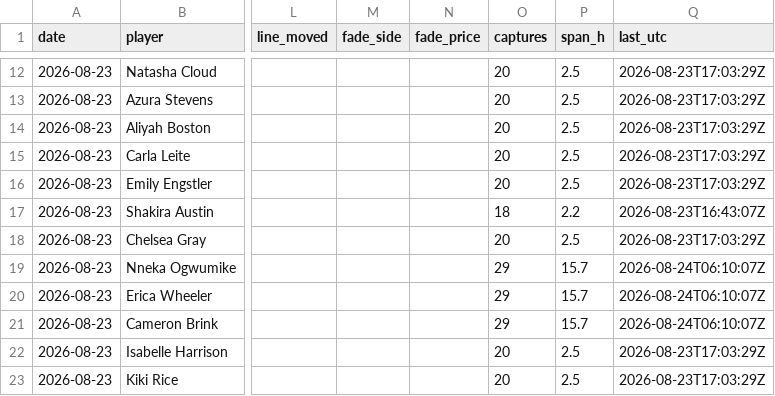
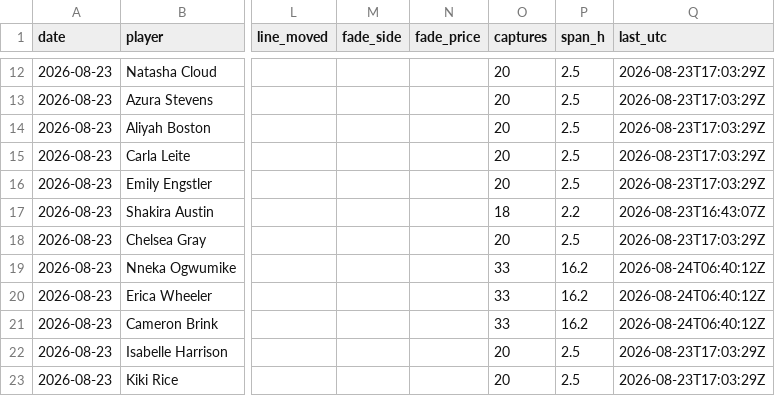
Before and after one commit to JollyChenn/wnba-line-capture, a CSV file: drift_gate_today.csv, drawn as a sheet; only a part is shown, gaps mark what is left out; the diff covers the shown part only; the diff names each change by its address in the sheet, - before the commit and + after, or states it on an @@ line.

```diff
--- a/drift_gate_today.csv
+++ b/drift_gate_today.csv
-O19:O21 (captures): 29
+O19:O21 (captures): 33
-P19:P21 (span_h): 15.7
+P19:P21 (span_h): 16.2
-Q19:Q21 (last_utc): 2026-08-24T06:10:07Z
+Q19:Q21 (last_utc): 2026-08-24T06:40:12Z
```
Also changed, not shown: 57 edited cells elsewhere in this file, 5 other files.
